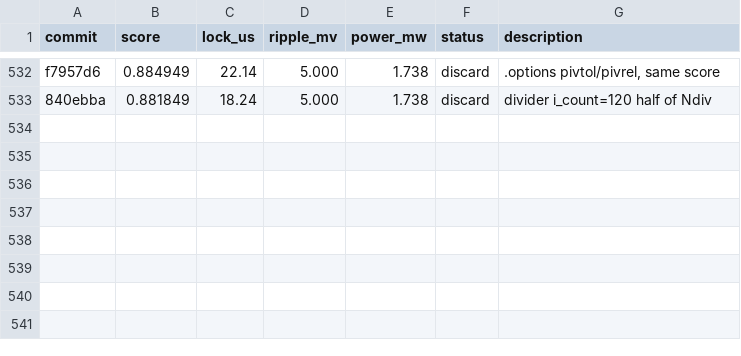
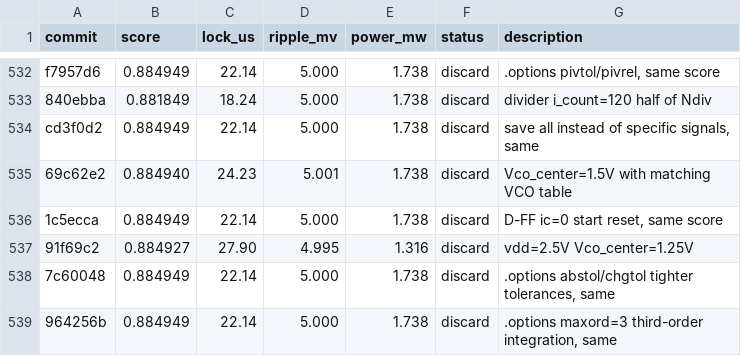
Before and after one commit to edonD/pll-challenge, a TSV file: results.tsv, drawn as a sheet; only a part is shown, gaps mark what is left out; the diff names each change by its address in the sheet, - before the commit and + after, or states it on an @@ line.

Commit message:
results: update leaderboard — exp #533-538 (best: 0.884949)

```diff
--- a/results.tsv
+++ b/results.tsv
+row 534: cd3f0d2 | 0.884949 | 22.14 | 5.000 | 1.738 | discard | save all instead of specific signals, same
+row 535: 69c62e2 | 0.884940 | 24.23 | 5.001 | 1.738 | discard | Vco_center=1.5V with matching VCO table
+row 536: 1c5ecca | 0.884949 | 22.14 | 5.000 | 1.738 | discard | D-FF ic=0 start reset, same score
+row 537: 91f69c2 | 0.884927 | 27.90 | 4.995 | 1.316 | discard | vdd=2.5V Vco_center=1.25V
+row 538: 7c60048 | 0.884949 | 22.14 | 5.000 | 1.738 | discard | .options abstol/chgtol tighter tolerances, same
+row 539: 964256b | 0.884949 | 22.14 | 5.000 | 1.738 | discard | .options maxord=3 third-order integration, same
```
Also changed, not shown: 1 other file.
